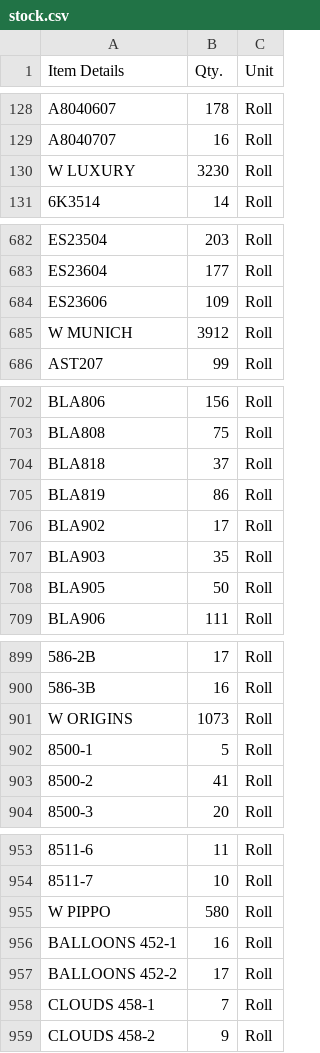
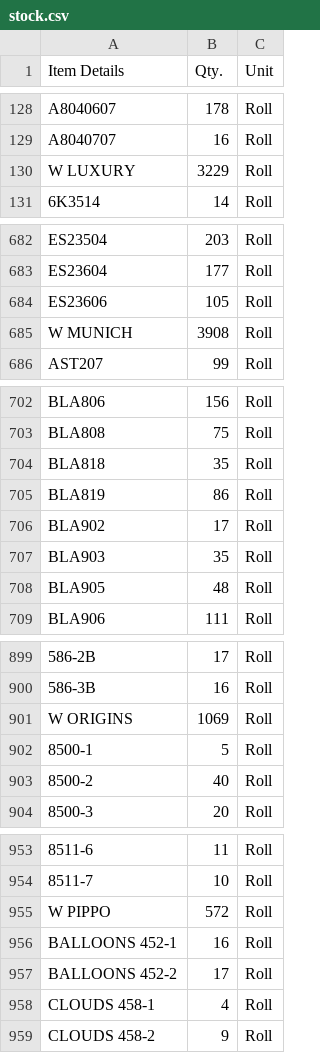
Before and after one commit to Udcimpex2025/stock-checker, a CSV file: stock.csv, drawn as a sheet; only a part is shown, gaps mark what is left out; the diff covers the shown part only; the diff names each change by its address in the sheet, - before the commit and + after, or states it on an @@ line.

Commit message:
Add files via upload

```diff
--- a/stock.csv
+++ b/stock.csv
-B130 (Qty.): 3230
+B130 (Qty.): 3229
-B684 (Qty.): 109
+B684 (Qty.): 105
-B685 (Qty.): 3912
+B685 (Qty.): 3908
-B704 (Qty.): 37
+B704 (Qty.): 35
-B708 (Qty.): 50
+B708 (Qty.): 48
-B901 (Qty.): 1073
+B901 (Qty.): 1069
-B903 (Qty.): 41
+B903 (Qty.): 40
-B955 (Qty.): 580
+B955 (Qty.): 572
-B958 (Qty.): 7
+B958 (Qty.): 4
```
Also changed, not shown: 36 edited cells elsewhere in this file.
